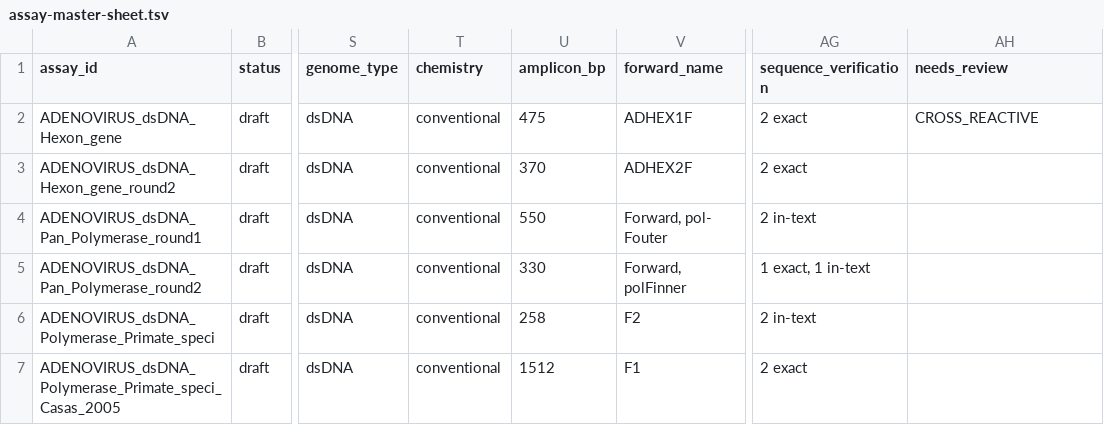
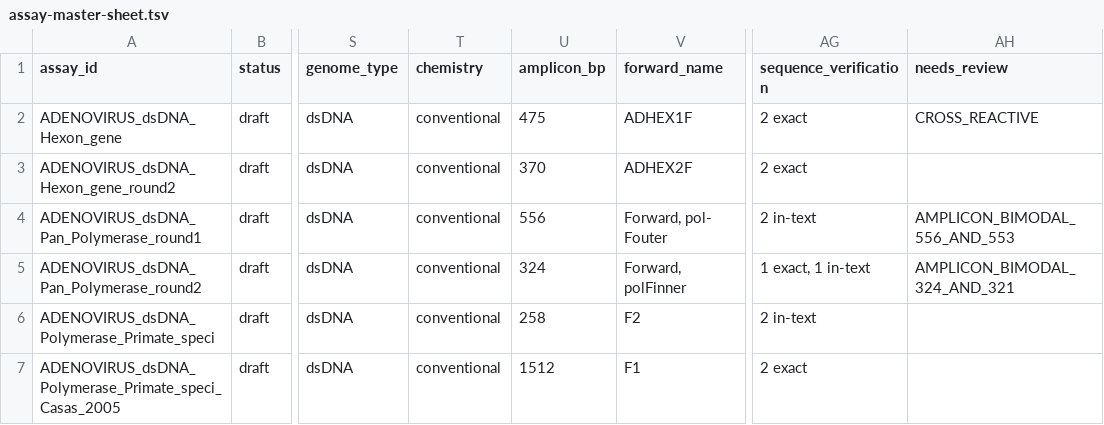
Before and after one commit to batyanight/assaywatch, a TSV file: docs/assay-master-sheet.tsv, drawn as a sheet; only a part is shown, gaps mark what is left out; the diff names each change by its address in the sheet, - before the commit and + after, or states it on an @@ line.

```diff
--- a/docs/assay-master-sheet.tsv
+++ b/docs/assay-master-sheet.tsv
-U4 (amplicon_bp): 550
+U4 (amplicon_bp): 556
-AH4 (needs_review): (empty)
+AH4 (needs_review): AMPLICON_BIMODAL_556_AND_553
-U5 (amplicon_bp): 330
+U5 (amplicon_bp): 324
-AH5 (needs_review): (empty)
+AH5 (needs_review): AMPLICON_BIMODAL_324_AND_321
```
Also changed, not shown: 3 other files.
